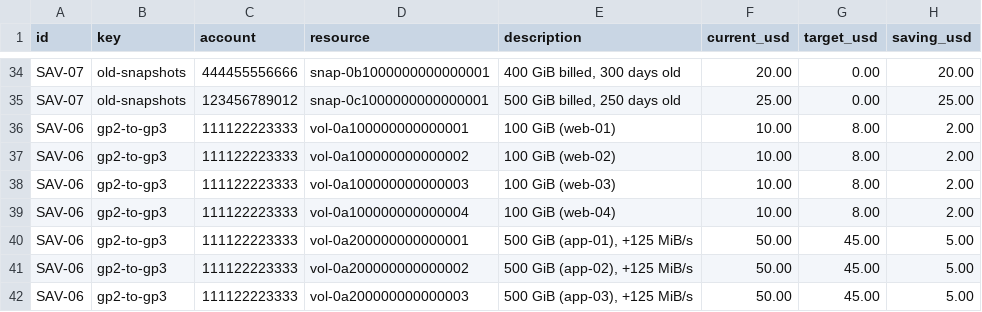
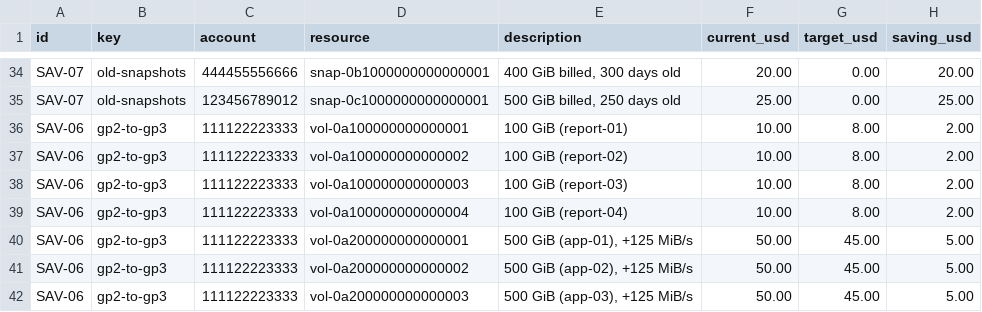
Before and after one commit to gamaware/aws-cost-optimization-audit-sample, a CSV file: evidence/savings-detail.csv, drawn as a sheet; only a part is shown, gaps mark what is left out.

```diff
--- a/evidence/savings-detail.csv
+++ b/evidence/savings-detail.csv
@@ -35,6 +35,6 @@ SAV-07,old-snapshots,444455556666,snap-0b1000000000000001,"400 GiB billed, 300 d
 SAV-07,old-snapshots,123456789012,snap-0c1000000000000001,"500 GiB billed, 250 days old",25.00,0.00,25.00
-SAV-06,gp2-to-gp3,111122223333,vol-0a100000000000001,100 GiB (web-01),10.00,8.00,2.00
-SAV-06,gp2-to-gp3,111122223333,vol-0a100000000000002,100 GiB (web-02),10.00,8.00,2.00
-SAV-06,gp2-to-gp3,111122223333,vol-0a100000000000003,100 GiB (web-03),10.00,8.00,2.00
-SAV-06,gp2-to-gp3,111122223333,vol-0a100000000000004,100 GiB (web-04),10.00,8.00,2.00
+SAV-06,gp2-to-gp3,111122223333,vol-0a100000000000001,100 GiB (report-01),10.00,8.00,2.00
+SAV-06,gp2-to-gp3,111122223333,vol-0a100000000000002,100 GiB (report-02),10.00,8.00,2.00
+SAV-06,gp2-to-gp3,111122223333,vol-0a100000000000003,100 GiB (report-03),10.00,8.00,2.00
+SAV-06,gp2-to-gp3,111122223333,vol-0a100000000000004,100 GiB (report-04),10.00,8.00,2.00
 SAV-06,gp2-to-gp3,111122223333,vol-0a200000000000001,"500 GiB (app-01), +125 MiB/s",50.00,45.00,5.00
```
Also changed, not shown: data/synthetic/cur/cost-and-usage.csv, evidence/spend-by-service.csv, 16 other files.
